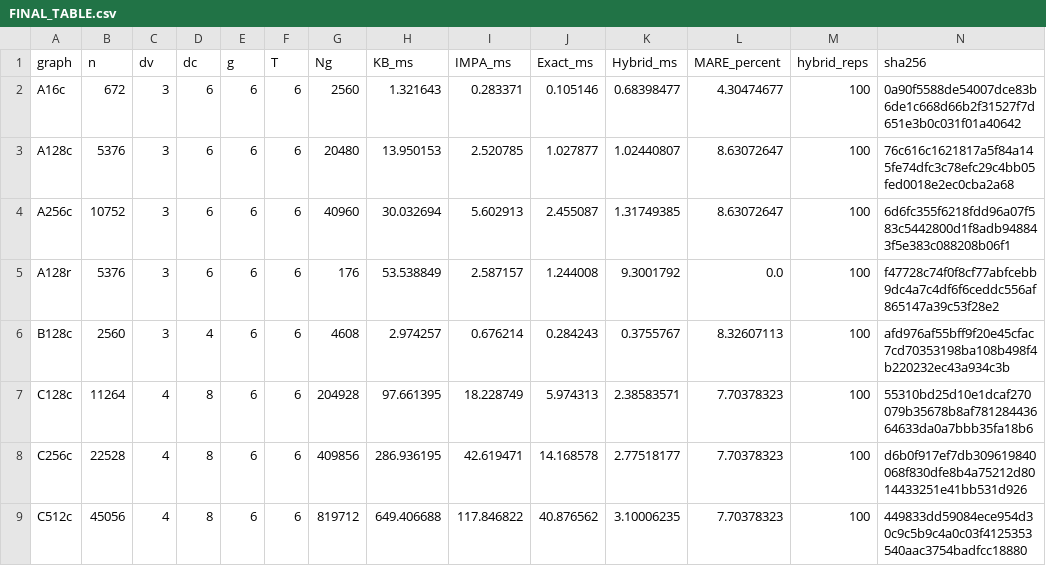
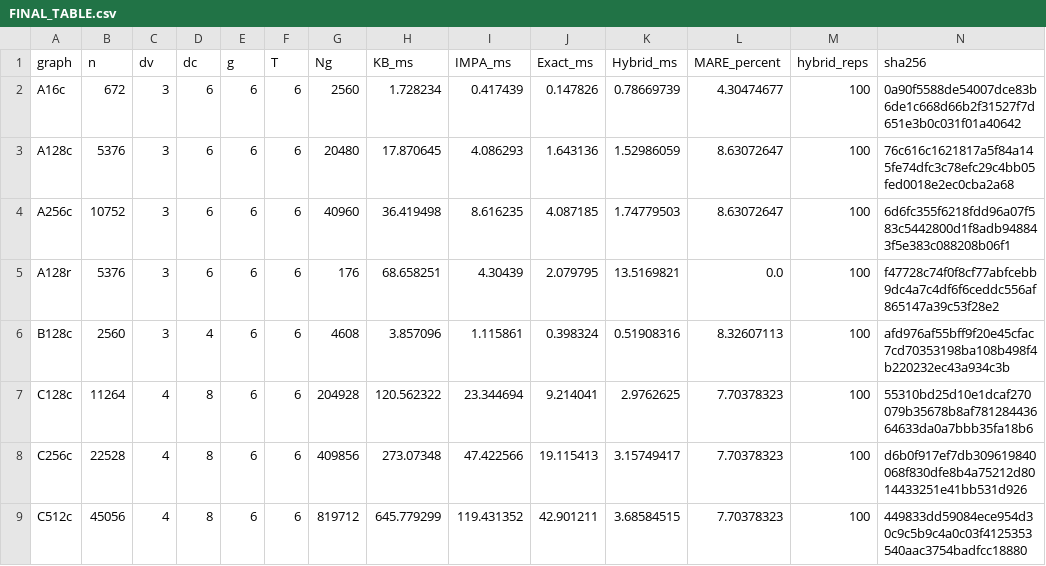
Before and after one commit to aarashahadiacademic-1/short-cycle-counting-in-Tanner-graphs, a CSV file: FINAL_TABLE.csv, drawn as a sheet; only a part is shown; the diff covers the shown part only.

```diff
--- a/FINAL_TABLE.csv
+++ b/FINAL_TABLE.csv
@@ -1,9 +1,9 @@
 graph,n,dv,dc,g,T,Ng,KB_ms,IMPA_ms,Exact_ms,Hybrid_ms,MARE_percent,hybrid_reps,sha256
-A16c,672,3,6,6,6,2560,1.321643,0.283371,0.105146,0.68398477,4.30474677,100,0a90f5588de54007dce83b6de1c668d66b2f31527f7d651e3b0c031f01a40642
-A128c,5376,3,6,6,6,20480,13.950153,2.520785,1.027877,1.02440807,8.63072647,100,76c616c1621817a5f84a145fe74dfc3c78efc29c4bb05fed0018e2ec0cba2a68
-A256c,10752,3,6,6,6,40960,30.032694,5.602913,2.455087,1.31749385,8.63072647,100,6d6fc355f6218fdd96a07f583c5442800d1f8adb948843f5e383c088208b06f1
-A128r,5376,3,6,6,6,176,53.538849,2.587157,1.244008,9.3001792,0.0,100,f47728c74f0f8cf77abfcebb9dc4a7c4df6f6ceddc556af865147a39c53f28e2
-B128c,2560,3,4,6,6,4608,2.974257,0.676214,0.284243,0.3755767,8.32607113,100,afd976af55bff9f20e45cfac7cd70353198ba108b498f4b220232ec43a934c3b
-C128c,11264,4,8,6,6,204928,97.661395,18.228749,5.974313,2.38583571,7.70378323,100,55310bd25d10e1dcaf270079b35678b8af78128443664633da0a7bbb35fa18b6
-C256c,22528,4,8,6,6,409856,286.936195,42.619471,14.168578,2.77518177,7.70378323,100,d6b0f917ef7db309619840068f830dfe8b4a75212d8014433251e41bb531d926
-C512c,45056,4,8,6,6,819712,649.406688,117.846822,40.876562,3.10006235,7.70378323,100,449833dd59084ece954d30c9c5b9c4a0c03f4125353540aac3754badfcc18880
+A16c,672,3,6,6,6,2560,1.728234,0.417439,0.147826,0.78669739,4.30474677,100,0a90f5588de54007dce83b6de1c668d66b2f31527f7d651e3b0c031f01a40642
+A128c,5376,3,6,6,6,20480,17.870645,4.086293,1.643136,1.52986059,8.63072647,100,76c616c1621817a5f84a145fe74dfc3c78efc29c4bb05fed0018e2ec0cba2a68
+A256c,10752,3,6,6,6,40960,36.419498,8.616235,4.087185,1.74779503,8.63072647,100,6d6fc355f6218fdd96a07f583c5442800d1f8adb948843f5e383c088208b06f1
+A128r,5376,3,6,6,6,176,68.658251,4.30439,2.079795,13.5169821,0.0,100,f47728c74f0f8cf77abfcebb9dc4a7c4df6f6ceddc556af865147a39c53f28e2
+B128c,2560,3,4,6,6,4608,3.857096,1.115861,0.398324,0.51908316,8.32607113,100,afd976af55bff9f20e45cfac7cd70353198ba108b498f4b220232ec43a934c3b
+C128c,11264,4,8,6,6,204928,120.562322,23.344694,9.214041,2.9762625,7.70378323,100,55310bd25d10e1dcaf270079b35678b8af78128443664633da0a7bbb35fa18b6
+C256c,22528,4,8,6,6,409856,273.07348,47.422566,19.115413,3.15749417,7.70378323,100,d6b0f917ef7db309619840068f830dfe8b4a75212d8014433251e41bb531d926
+C512c,45056,4,8,6,6,819712,645.779299,119.431352,42.901211,3.68584515,7.70378323,100,449833dd59084ece954d30c9c5b9c4a0c03f4125353540aac3754badfcc18880
```
Also changed, not shown: 36 edited cells elsewhere in this file, FINAL_MULTILENGTH.csv, 2 other files.
